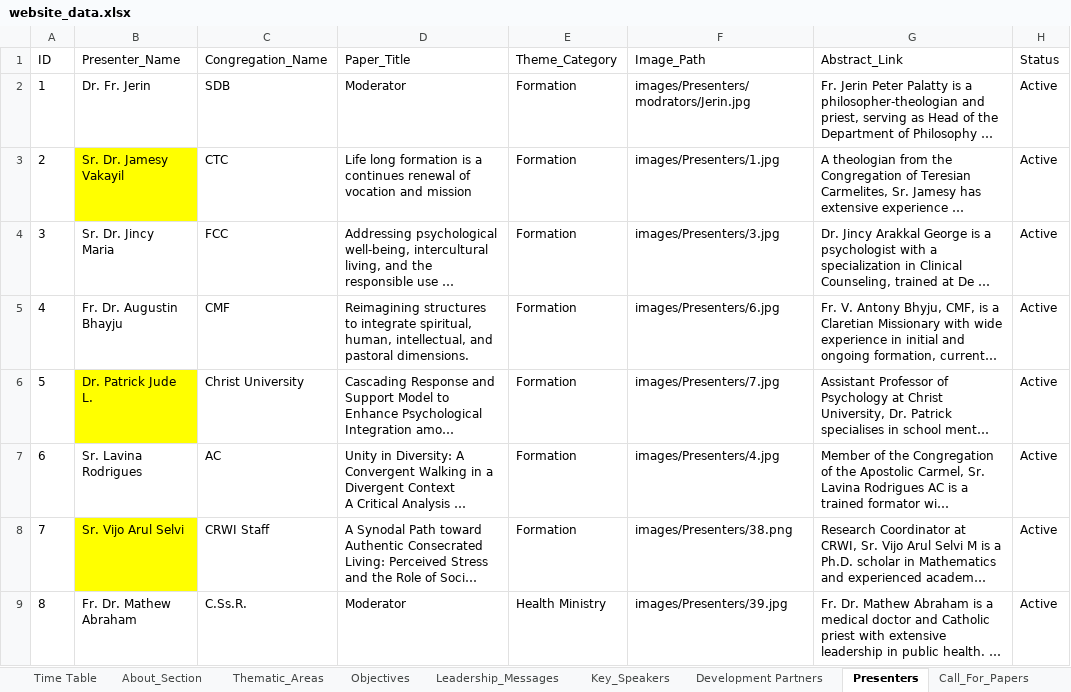
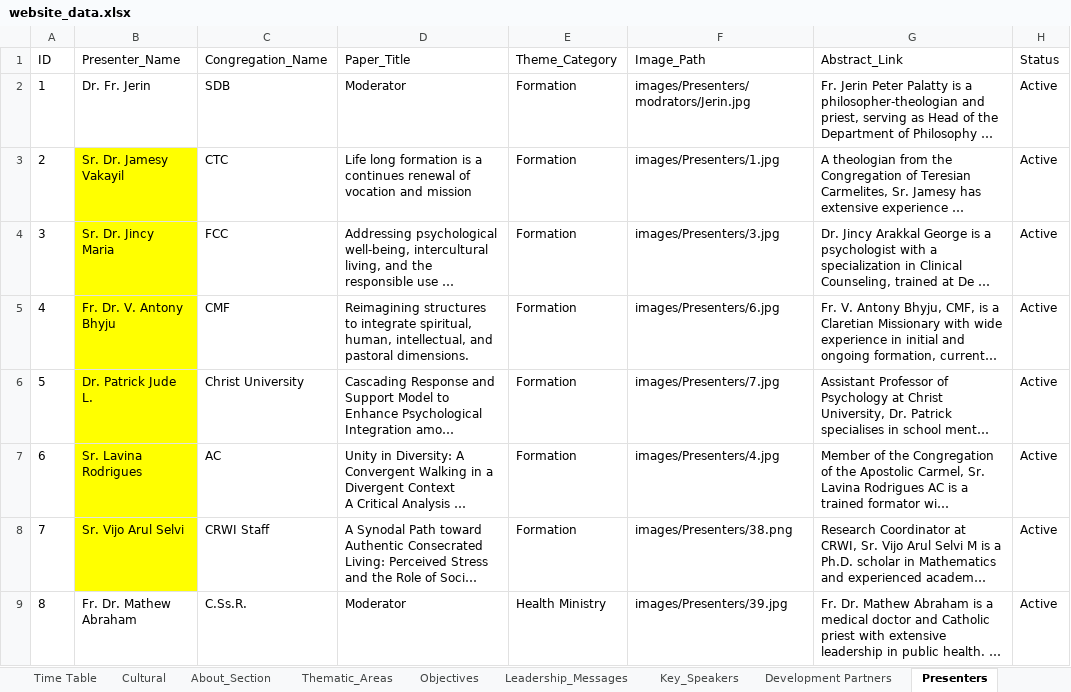
Before and after one commit to Jomitm/crwisymposium, an Excel workbook: website_data.xlsx, sheet Presenters, drawn as a sheet; only a part is shown; long unchanged cells end in …; values as stored, in another font and other column widths than the file's, no borders; the diff covers the shown part only; the diff names each change by its address in the sheet, - before the commit and + after, or states it on an @@ line.

```diff
--- a/website_data.xlsx (sheet Presenters)
+++ b/website_data.xlsx (sheet Presenters)
+sheet tab: Cultural
-B4:B5 fill: none
+B4:B5 fill: #FFFF00
-B5 (Presenter_Name): Fr. Dr. Augustin Bhayju
+B5 (Presenter_Name): Fr. Dr. V. Antony Bhyju
-B7 fill: none
+B7 fill: #FFFF00
```
Also changed, not shown: 2 edited cells and cell formats elsewhere in this sheet, sheet Development Partners, 3 other files.
